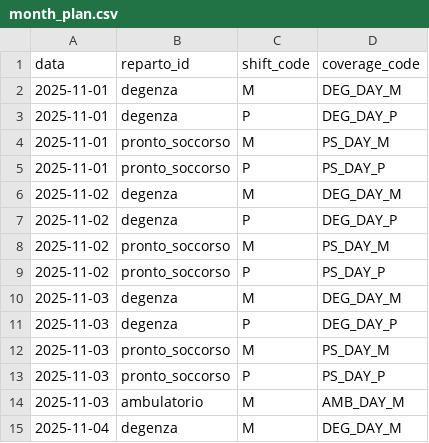
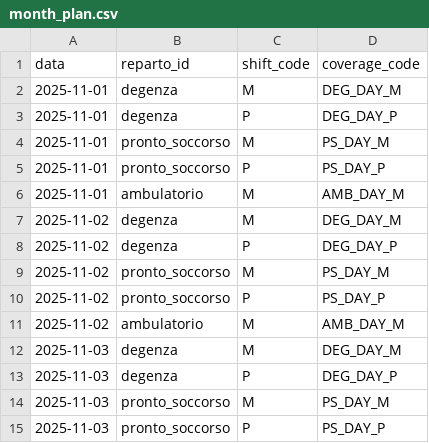
Before and after one commit to michelegrieco358/shiftSchedulingClinica, a CSV file: data/month_plan.csv, drawn as a sheet; only a part is shown; the shorter side is filled out with more unchanged rows; the diff names each change by its address in the sheet, - before the commit and + after, or states it on an @@ line.

Commit message:
Adjust staffing data to realistic November demand

```diff
--- a/data/month_plan.csv
+++ b/data/month_plan.csv
+row 6: 2025-11-01 | ambulatorio | M | AMB_DAY_M
+row 11: 2025-11-02 | ambulatorio | M | AMB_DAY_M
```
Also changed, not shown: data/coverage_groups.csv, data/coverage_roles.csv, 3 other files.
